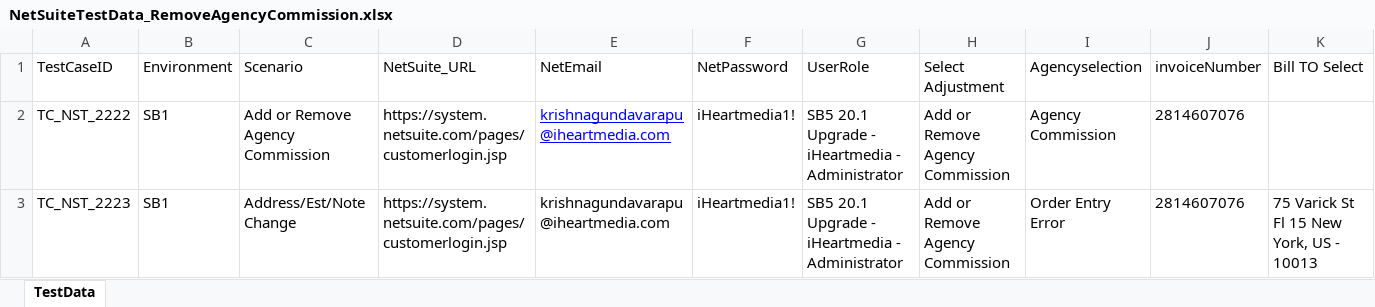
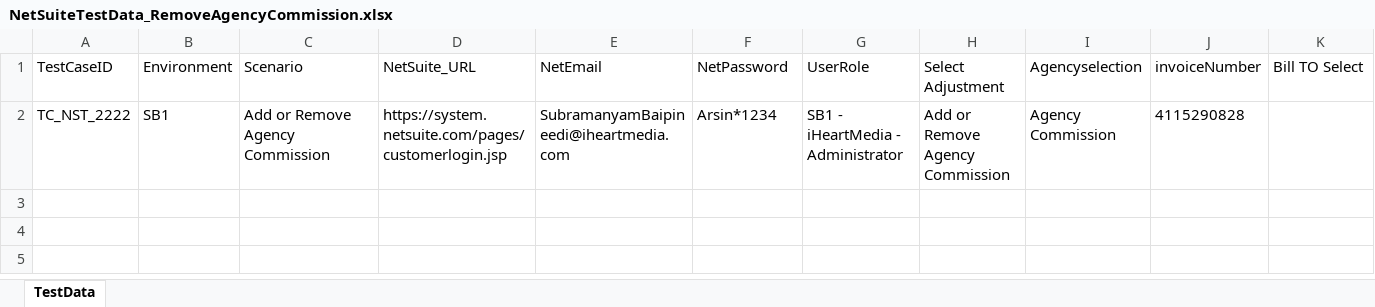
Before and after one commit to nareshrasamalla/IHMAutomation, an Excel workbook: Data/NetSuiteTestData_RemoveAgencyCommission.xlsx, sheet TestData, drawn as a sheet; only a part is shown; values as stored, in another font and other column widths than the file's, no borders; rows hold the shown columns only; the diff names each change by its address in the sheet, - before the commit and + after, or states it on an @@ line.

```diff
--- a/Data/NetSuiteTestData_RemoveAgencyCommission.xlsx (sheet TestData)
+++ b/Data/NetSuiteTestData_RemoveAgencyCommission.xlsx (sheet TestData)
-E2 (NetEmail): krishnagundavarapu@iheartmedia.com
+E2 (NetEmail): SubramanyamBaipineedi@iheartmedia.com
@@ E2 underline: on → off, text colour: #0000FF → black @@
-F2 (NetPassword): iHeartmedia1!
+F2 (NetPassword): Arsin*1234
-G2 (UserRole): SB5 20.1 Upgrade - iHeartmedia - Administrator
+G2 (UserRole): SB1 - iHeartMedia - Administrator
-J2 (invoiceNumber): 2814607076
+J2 (invoiceNumber): 4115290828
-row 3: TC_NST_2223 | SB1 | Address/Est/Note Change | https://system.netsuite.com/pages/customerlogin.jsp | krishnagundavarapu@iheartmedia.com | iHeartmedia1! | SB5 20.1 Upgrade - iHeartmedia - Administrator | Add or Remove Agency Commission | Order Entry Error | 2814607076 | 75 Varick St Fl 15 New York, US - 10013
```
Also changed, not shown: Data/NetSuiteTestData_AddressChange.xlsx, Data/NetSuiteTestData_ApprovalWorkflow.xlsx, 23 other files.
